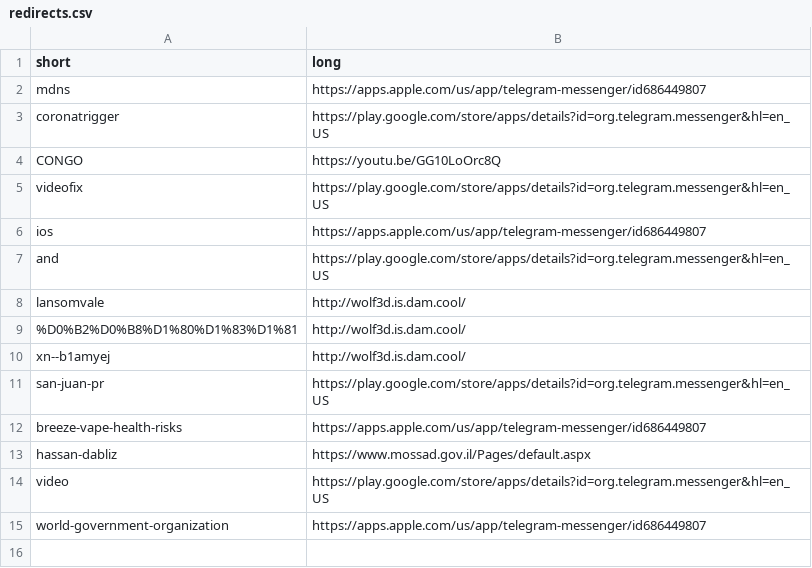
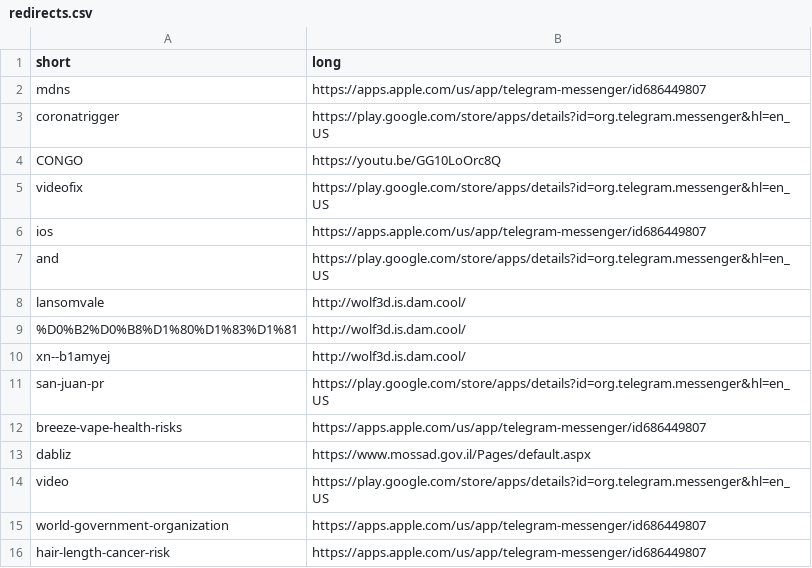
Before and after one commit to abuchachos/be.dam.cool, a CSV file: redirects.csv, drawn as a sheet.

Commit message:
Added hair-length-cancer-risk

```diff
--- a/redirects.csv
+++ b/redirects.csv
@@ -12,4 +12,5 @@ san-juan-pr,https://play.google.com/store/apps/details?id=org.telegram.messenger
 breeze-vape-health-risks,https://apps.apple.com/us/app/telegram-messenger/id686449807
-hassan-dabliz,https://www.mossad.gov.il/Pages/default.aspx
+dabliz,https://www.mossad.gov.il/Pages/default.aspx
 video,https://play.google.com/store/apps/details?id=org.telegram.messenger&hl=en_US
 world-government-organization,https://apps.apple.com/us/app/telegram-messenger/id686449807
+hair-length-cancer-risk,https://apps.apple.com/us/app/telegram-messenger/id686449807
```
